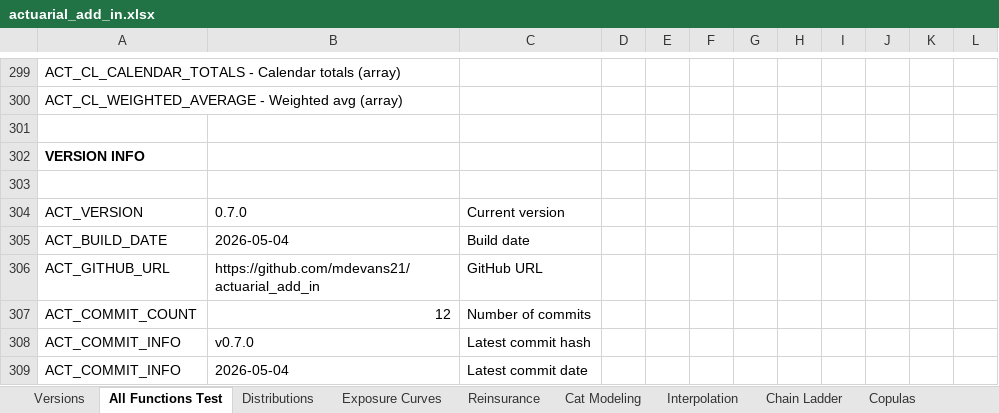
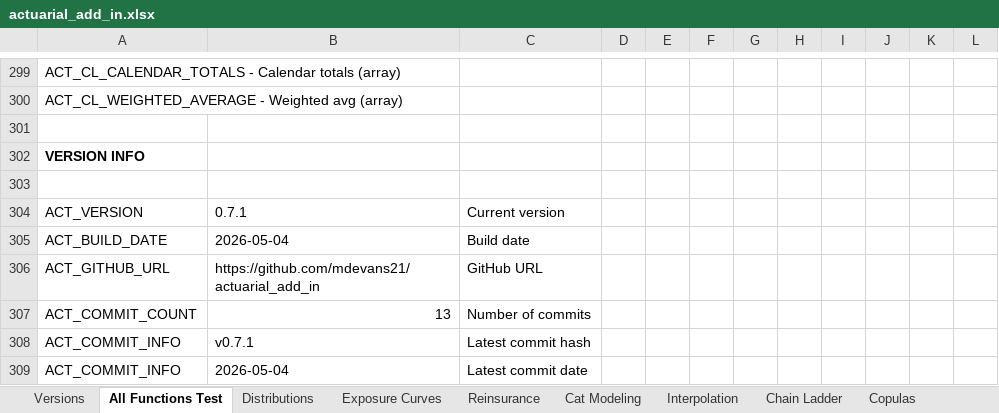
Before and after one commit to mdevans21/actuarial_add_in, an Excel workbook: excel/actuarial_add_in.xlsx, sheet All Functions Test, drawn as a sheet; only a part is shown, gaps mark what is left out; values as stored, in another font and other column widths than the file's, no borders; the diff covers the shown part only; the diff names each change by its address in the sheet, - before the commit and + after, or states it on an @@ line.

```diff
--- a/excel/actuarial_add_in.xlsx (sheet All Functions Test)
+++ b/excel/actuarial_add_in.xlsx (sheet All Functions Test)
-B304: 0.7.0
+B304: 0.7.1
-B307: 12
+B307: 13
-B308: v0.7.0
+B308: v0.7.1
```
Also changed, not shown: 66 edited cells and cell formats elsewhere in this sheet, sheet Cat Modeling, sheet Copulas, sheet Chain Ladder, sheet Versions, charts or pictures, 11 other files.
